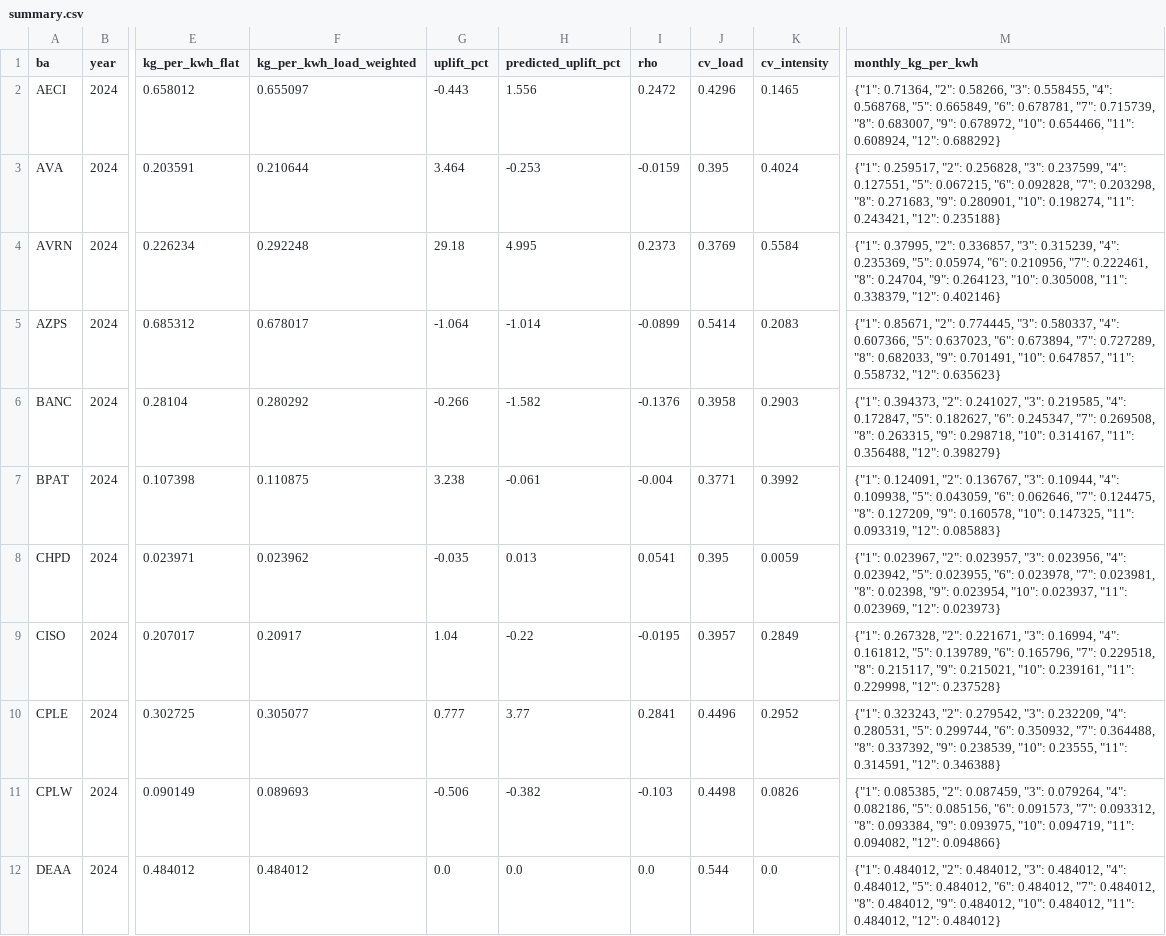
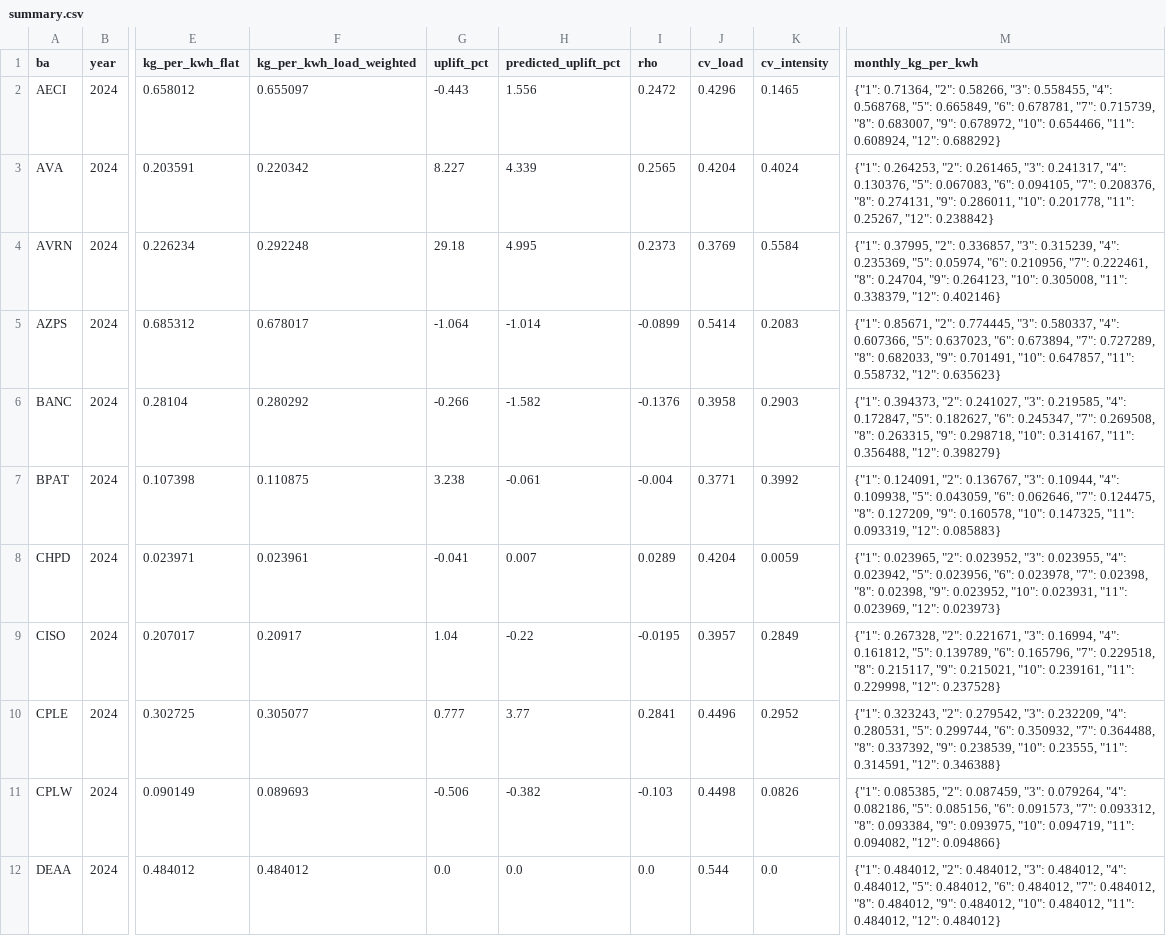
Before and after one commit to ianschillebeeckx/carbon-footprint, a CSV file: zip2co2_2/gridcarbon/dist/summary.csv, drawn as a sheet; only a part is shown, gaps mark what is left out; the diff covers the shown part only; the diff names each change by its address in the sheet, - before the commit and + after, or states it on an @@ line.

```diff
--- a/zip2co2_2/gridcarbon/dist/summary.csv
+++ b/zip2co2_2/gridcarbon/dist/summary.csv
-F3 (kg_per_kwh_load_weighted): 0.210644
+F3 (kg_per_kwh_load_weighted): 0.220342
-G3 (uplift_pct): 3.464
+G3 (uplift_pct): 8.227
-H3 (predicted_uplift_pct): -0.253
+H3 (predicted_uplift_pct): 4.339
-I3 (rho): -0.0159
+I3 (rho): 0.2565
-J3 (cv_load): 0.395
+J3 (cv_load): 0.4204
-M3 (monthly_kg_per_kwh): {"1": 0.259517, "2": 0.256828, "3": 0.237599, "4": 0.127551, "5": 0.067215, "6": 0.092828, "7": 0.203298, "8": 0.271683, "9": 0.280901, "10": 0.198274, "11": 0.243421, "12": 0.235188}
+M3 (monthly_kg_per_kwh): {"1": 0.264253, "2": 0.261465, "3": 0.241317, "4": 0.130376, "5": 0.067083, "6": 0.094105, "7": 0.208376, "8": 0.274131, "9": 0.286011, "10": 0.201778, "11": 0.25267, "12": 0.238842}
-F8 (kg_per_kwh_load_weighted): 0.023962
+F8 (kg_per_kwh_load_weighted): 0.023961
-G8 (uplift_pct): -0.035
+G8 (uplift_pct): -0.041
-H8 (predicted_uplift_pct): 0.013
+H8 (predicted_uplift_pct): 0.007
-I8 (rho): 0.0541
+I8 (rho): 0.0289
-J8 (cv_load): 0.395
+J8 (cv_load): 0.4204
-M8 (monthly_kg_per_kwh): {"1": 0.023967, "2": 0.023957, "3": 0.023956, "4": 0.023942, "5": 0.023955, "6": 0.023978, "7": 0.023981, "8": 0.02398, "9": 0.023954, "10": 0.023937, "11": 0.023969,…
+M8 (monthly_kg_per_kwh): {"1": 0.023965, "2": 0.023952, "3": 0.023955, "4": 0.023942, "5": 0.023956, "6": 0.023978, "7": 0.02398, "8": 0.02398, "9": 0.023952, "10": 0.023931, "11": 0.023969,…
```
Also changed, not shown: 60 edited cells elsewhere in this file, 3 other files.
